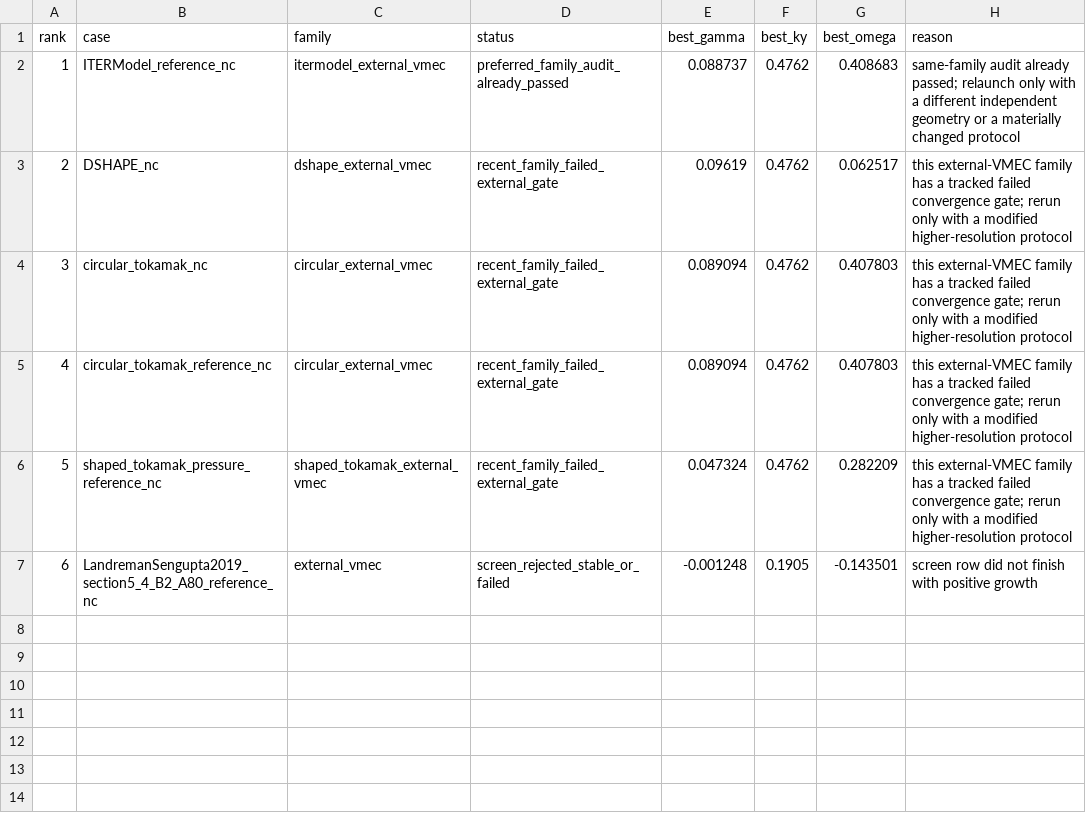
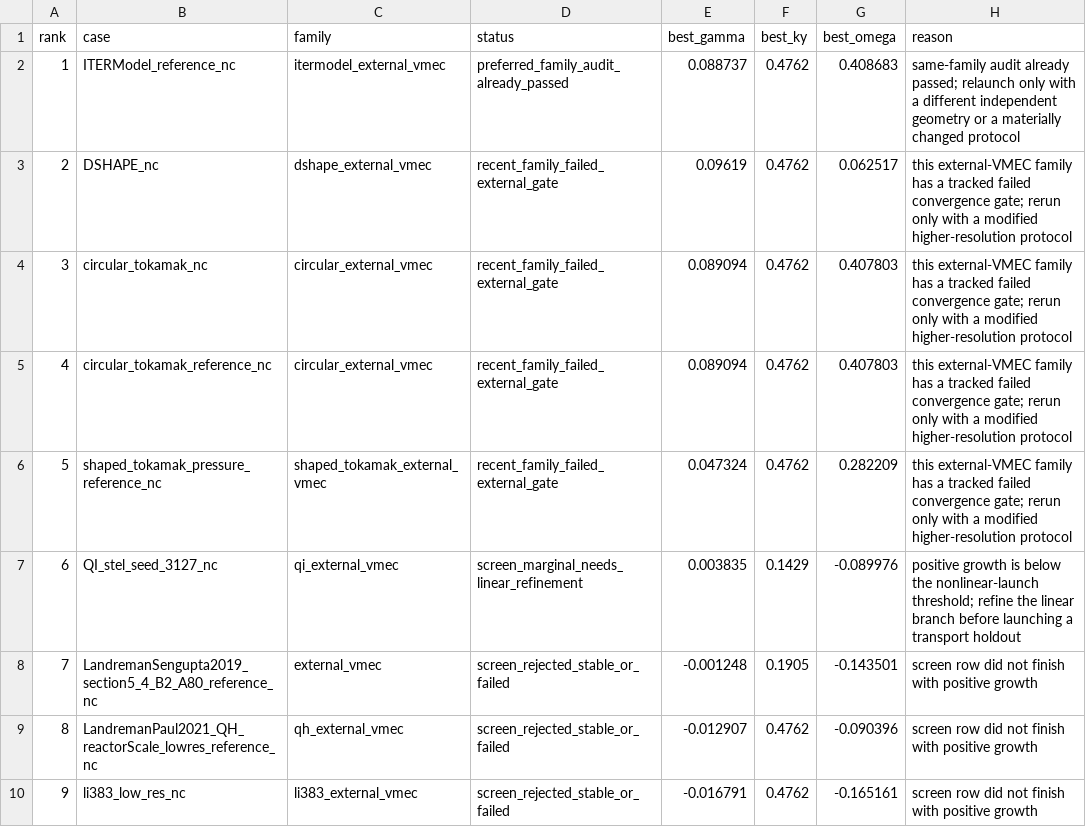
Before and after one commit to uwplasma/SPECTRAX-GK, a CSV file: docs/_static/external_vmec_next_holdout_runbook.csv, drawn as a sheet; addresses are those after the commit; the diff names each change by its address in the sheet, - before the commit and + after, or states it on an @@ line.

Commit message:
Tighten external VMEC holdout runbook

```diff
--- a/docs/_static/external_vmec_next_holdout_runbook.csv
+++ b/docs/_static/external_vmec_next_holdout_runbook.csv
+row 7: 6 | QI_stel_seed_3127_nc | qi_external_vmec | screen_marginal_needs_linear_refinement | 0.003835 | 0.1429 | -0.089976 | positive growth is below the nonlinear-launch threshold; refine the linear branch before launching a transport holdout
@@ column A (rank) renumbered in row 8 @@
+row 9: 8 | LandremanPaul2021_QH_reactorScale_lowres_reference_nc | qh_external_vmec | screen_rejected_stable_or_failed | -0.012907 | 0.4762 | -0.090396 | screen row did not finish with positive growth
+row 10: 9 | li383_low_res_nc | li383_external_vmec | screen_rejected_stable_or_failed | -0.016791 | 0.4762 | -0.165161 | screen row did not finish with positive growth
```
Also changed, not shown: docs/_static/external_vmec_candidate_linear_screen.csv, 17 other files.
